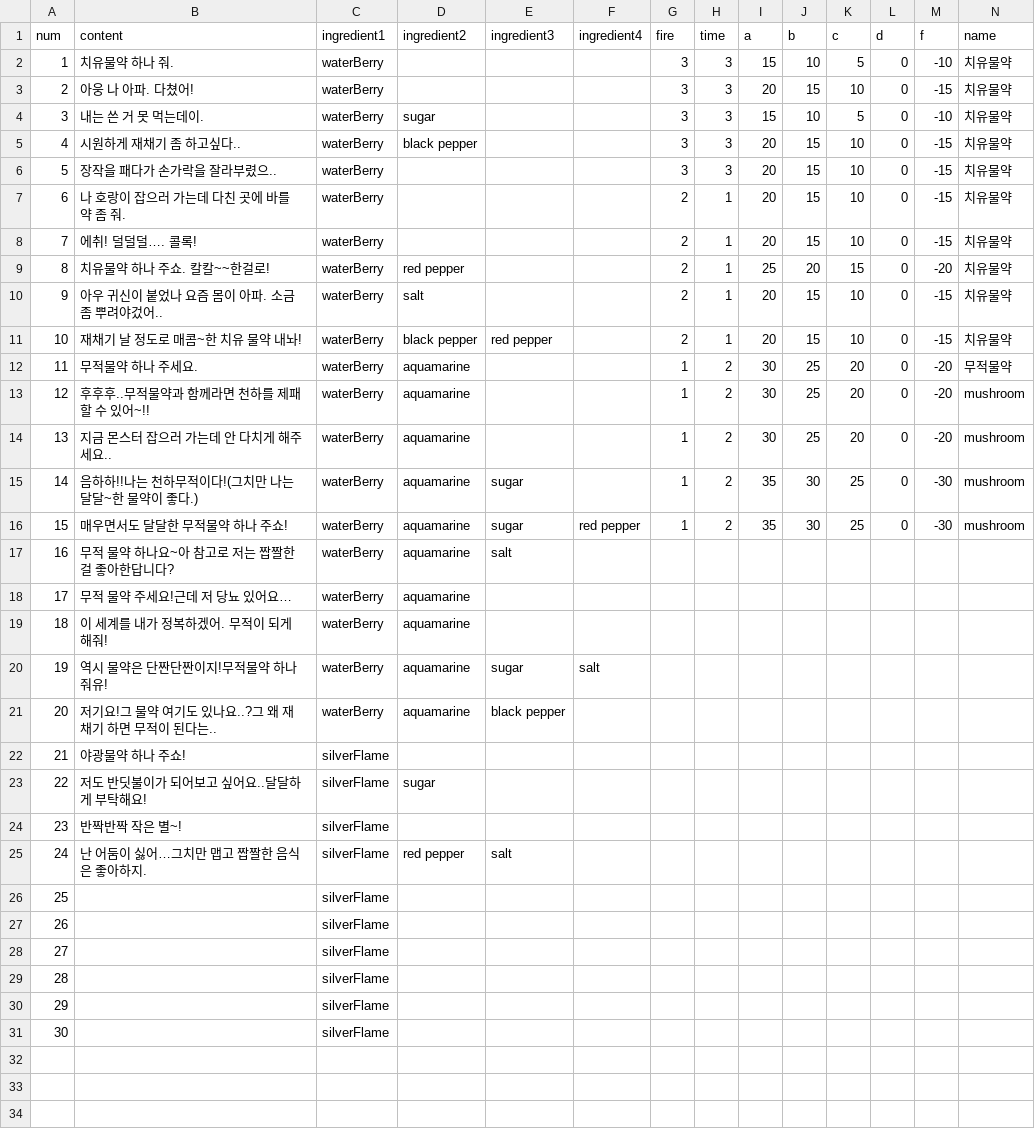
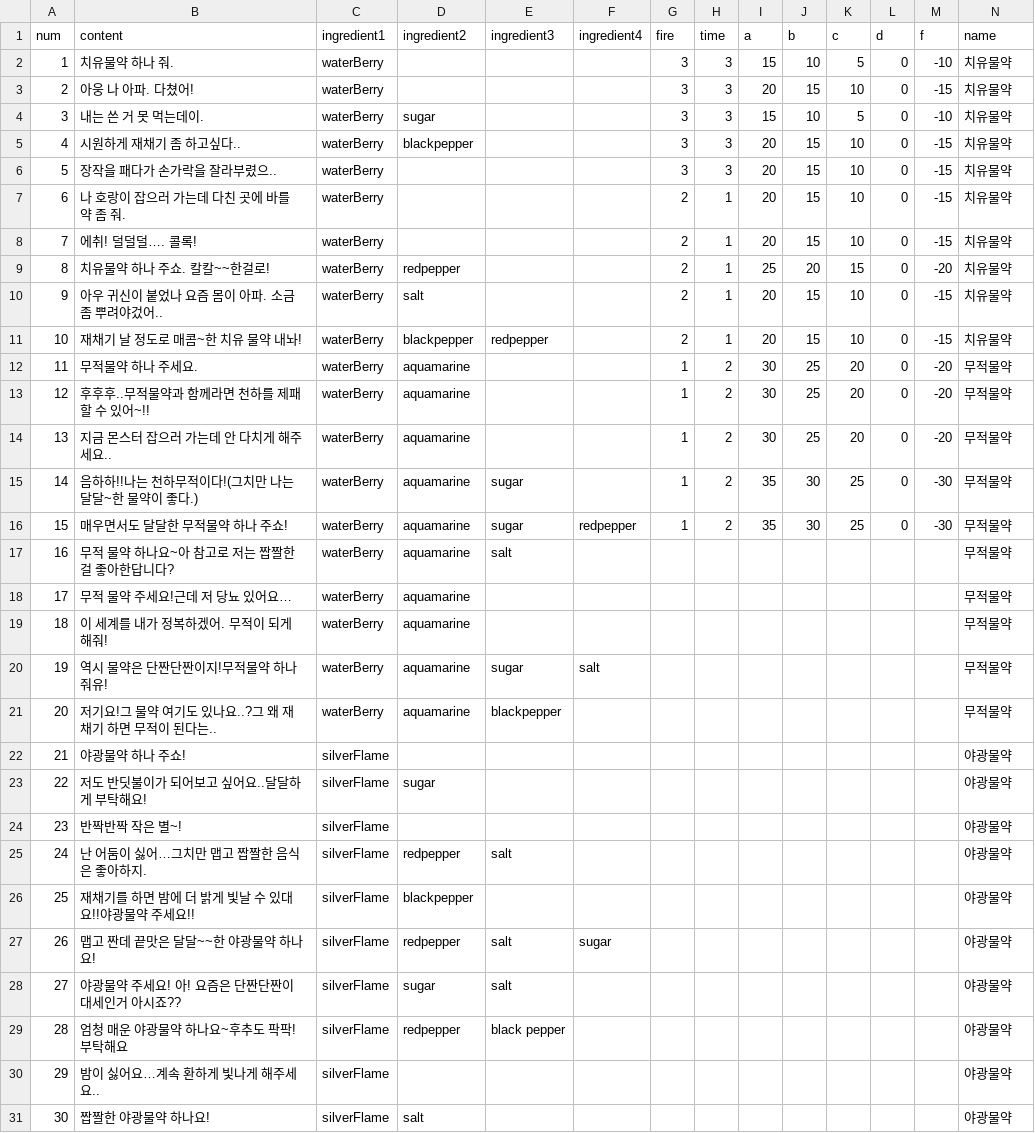
Before and after one commit to ally432/Gamechanger, a CSV file: Assets/Resources/customerOrder.csv, drawn as a sheet; only a part is shown; the diff covers the shown part only.

```diff
--- a/Assets/Resources/customerOrder.csv
+++ b/Assets/Resources/customerOrder.csv
@@ -4,3 +4,3 @@
 3,내는 쓴 거 못 먹는데이.,waterBerry,sugar,,,3,3,15,10,5,0,-10,치유물약
-4,시원하게 재채기 좀 하고싶다..,waterBerry,black pepper,,,3,3,20,15,10,0,-15,치유물약
+4,시원하게 재채기 좀 하고싶다..,waterBerry,blackpepper,,,3,3,20,15,10,0,-15,치유물약
 5,장작을 패다가 손가락을 잘라부렸으..,waterBerry,,,,3,3,20,15,10,0,-15,치유물약
@@ -8,24 +8,24 @@
 7,에취! 덜덜덜…. 콜록!,waterBerry,,,,2,1,20,15,10,0,-15,치유물약
-8,치유물약 하나 주쇼. 칼칼~~한걸로!,waterBerry,red pepper,,,2,1,25,20,15,0,-20,치유물약
+8,치유물약 하나 주쇼. 칼칼~~한걸로!,waterBerry,redpepper,,,2,1,25,20,15,0,-20,치유물약
 9,아우 귀신이 붙었나 요즘 몸이 아파. 소금 좀 뿌려야겄어..,waterBerry,salt,,,2,1,20,15,10,0,-15,치유물약
-10,재채기 날 정도로 매콤~한 치유 물약 내놔!,waterBerry,black pepper,red pepper,,2,1,20,15,10,0,-15,치유물약
+10,재채기 날 정도로 매콤~한 치유 물약 내놔!,waterBerry,blackpepper,redpepper,,2,1,20,15,10,0,-15,치유물약
 11,무적물약 하나 주세요.,waterBerry,aquamarine,,,1,2,30,25,20,0,-20,무적물약
-12,후후후..무적물약과 함께라면 천하를 제패할 수 있어~!!,waterBerry,aquamarine,,,1,2,30,25,20,0,-20,mushroom
-13,지금 몬스터 잡으러 가는데 안 다치게 해주세요..,waterBerry,aquamarine,,,1,2,30,25,20,0,-20,mushroom
-14,음하하!!나는 천하무적이다!(그치만 나는 달달~한 물약이 좋다.),waterBerry,aquamarine,sugar,,1,2,35,30,25,0,-30,mushroom
-15,매우면서도 달달한 무적물약 하나 주쇼!,waterBerry,aquamarine,sugar,red pepper,1,2,35,30,25,0,-30,mushroom
-16,무적 물약 하나요~아 참고로 저는 짭짤한 걸 좋아한답니다?,waterBerry,aquamarine,salt,,,,,,,,,
-17,무적 물약 주세요!근데 저 당뇨 있어요…,waterBerry,aquamarine,,,,,,,,,,
-18,이 세계를 내가 정복하겠어. 무적이 되게 해줘!,waterBerry,aquamarine,,,,,,,,,,
-19,역시 물약은 단짠단짠이지!무적물약 하나 줘유!,waterBerry,aquamarine,sugar,salt,,,,,,,,
-20,저기요!그 물약 여기도 있나요..?그 왜 재채기 하면 무적이 된다는..,waterBerry,aquamarine,black pepper,,,,,,,,,
-21,야광물약 하나 주쇼!,silverFlame,,,,,,,,,,,
-22,저도 반딧불이가 되어보고 싶어요..달달하게 부탁해요!,silverFlame,sugar,,,,,,,,,,
-23,반짝반짝 작은 별~!,silverFlame,,,,,,,,,,,
-24,난 어둠이 싫어…그치만 맵고 짭짤한 음식은 좋아하지.,silverFlame,red pepper,salt,,,,,,,,,
-25,,silverFlame,,,,,,,,,,,
-26,,silverFlame,,,,,,,,,,,
-27,,silverFlame,,,,,,,,,,,
-28,,silverFlame,,,,,,,,,,,
-29,,silverFlame,,,,,,,,,,,
-30,,silverFlame,,,,,,,,,,,
+12,후후후..무적물약과 함께라면 천하를 제패할 수 있어~!!,waterBerry,aquamarine,,,1,2,30,25,20,0,-20,무적물약
+13,지금 몬스터 잡으러 가는데 안 다치게 해주세요..,waterBerry,aquamarine,,,1,2,30,25,20,0,-20,무적물약
+14,음하하!!나는 천하무적이다!(그치만 나는 달달~한 물약이 좋다.),waterBerry,aquamarine,sugar,,1,2,35,30,25,0,-30,무적물약
+15,매우면서도 달달한 무적물약 하나 주쇼!,waterBerry,aquamarine,sugar,redpepper,1,2,35,30,25,0,-30,무적물약
+16,무적 물약 하나요~아 참고로 저는 짭짤한 걸 좋아한답니다?,waterBerry,aquamarine,salt,,,,,,,,,무적물약
+17,무적 물약 주세요!근데 저 당뇨 있어요…,waterBerry,aquamarine,,,,,,,,,,무적물약
+18,이 세계를 내가 정복하겠어. 무적이 되게 해줘!,waterBerry,aquamarine,,,,,,,,,,무적물약
+19,역시 물약은 단짠단짠이지!무적물약 하나 줘유!,waterBerry,aquamarine,sugar,salt,,,,,,,,무적물약
+20,저기요!그 물약 여기도 있나요..?그 왜 재채기 하면 무적이 된다는..,waterBerry,aquamarine,blackpepper,,,,,,,,,무적물약
+21,야광물약 하나 주쇼!,silverFlame,,,,,,,,,,,야광물약
+22,저도 반딧불이가 되어보고 싶어요..달달하게 부탁해요!,silverFlame,sugar,,,,,,,,,,야광물약
+23,반짝반짝 작은 별~!,silverFlame,,,,,,,,,,,야광물약
+24,난 어둠이 싫어…그치만 맵고 짭짤한 음식은 좋아하지.,silverFlame,redpepper,salt,,,,,,,,,야광물약
+25,재채기를 하면 밤에 더 밝게 빛날 수 있대요!!야광물약 주세요!!,silverFlame,blackpepper,,,,,,,,,,야광물약
+26,맵고 짠데 끝맛은 달달~~한 야광물약 하나요!,silverFlame,redpepper,salt,sugar,,,,,,,,야광물약
+27,야광물약 주세요! 아! 요즘은 단짠단짠이 대세인거 아시죠??,silverFlame,sugar,salt,,,,,,,,,야광물약
+28,엄청 매운 야광물약 하나요~후추도 팍팍!부탁해요,silverFlame,redpepper,black pepper,,,,,,,,,야광물약
+29,밤이 싫어요…계속 환하게 빛나게 해주세요..,silverFlame,,,,,,,,,,,야광물약
+30,짭짤한 야광물약 하나요!,silverFlame,salt,,,,,,,,,,야광물약
```
Also changed, not shown: 20 added rows elsewhere in this file, Assets/Resources/potioninfo.csv, 1 other file.
